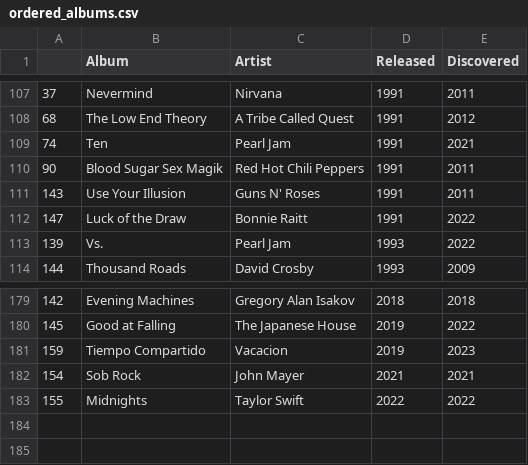
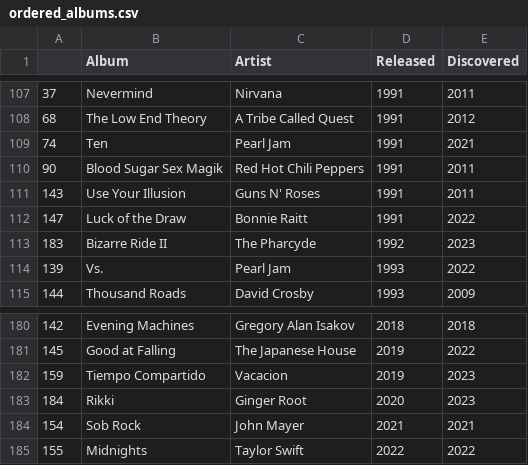
Before and after one commit to ryanvanmanen/Album-Plot, a CSV file: ordered_albums.csv, drawn as a sheet; only a part is shown, gaps mark what is left out; the diff names each change by its address in the sheet, - before the commit and + after, or states it on an @@ line.

Commit message:
Add Ginger Root

```diff
--- a/ordered_albums.csv
+++ b/ordered_albums.csv
+row 113: 183 | Bizarre Ride II | The Pharcyde | 1992 | 2023
+row 183: 184 | Rikki | Ginger Root | 2020 | 2023
```
Also changed, not shown: Album_Data.csv, 2 other files.
